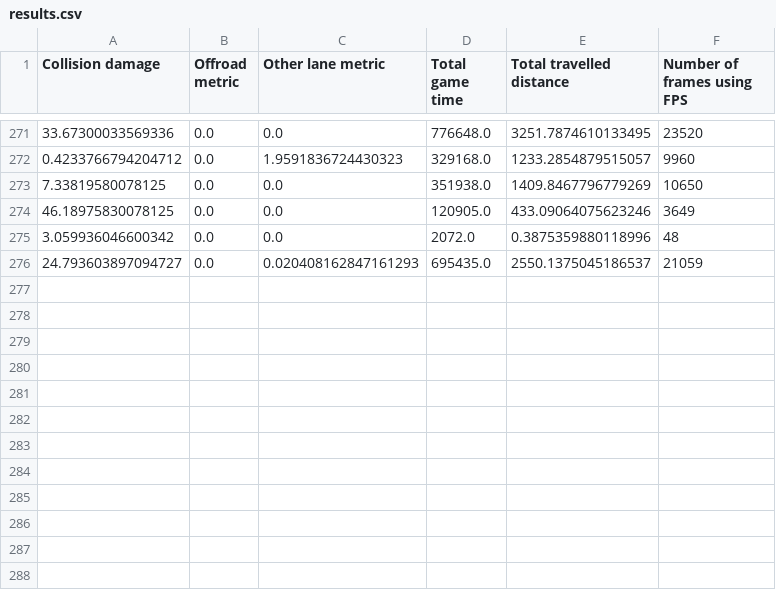
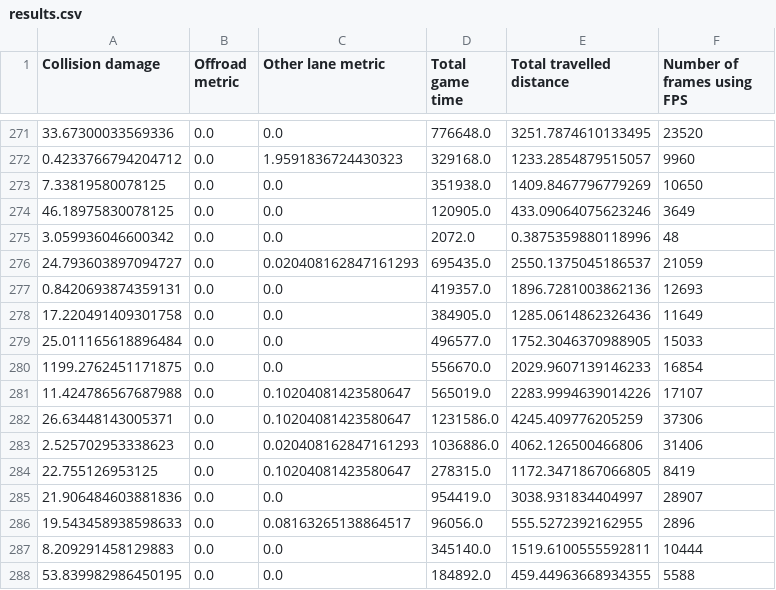
Before and after one commit to woutkl/distance_based_AD_CARLA, a CSV file: _benchmark_results/TOWN1/1800s_200p0v/30fps/results.csv, drawn as a sheet; only a part is shown, gaps mark what is left out; the diff names each change by its address in the sheet, - before the commit and + after, or states it on an @@ line.

Commit message:
Benchmark update

```diff
--- a/_benchmark_results/TOWN1/1800s_200p0v/30fps/results.csv
+++ b/_benchmark_results/TOWN1/1800s_200p0v/30fps/results.csv
+row 277: 0.8420693874359131 | 0.0 | 0.0 | 419357.0 | 1896.7281003862136 | 12693
+row 278: 17.220491409301758 | 0.0 | 0.0 | 384905.0 | 1285.0614862326436 | 11649
+row 279: 25.011165618896484 | 0.0 | 0.0 | 496577.0 | 1752.3046370988905 | 15033
+row 280: 1199.2762451171875 | 0.0 | 0.0 | 556670.0 | 2029.9607139146233 | 16854
+row 281: 11.424786567687988 | 0.0 | 0.10204081423580647 | 565019.0 | 2283.9994639014226 | 17107
+row 282: 26.63448143005371 | 0.0 | 0.10204081423580647 | 1231586.0 | 4245.409776205259 | 37306
+row 283: 2.525702953338623 | 0.0 | 0.020408162847161293 | 1036886.0 | 4062.126500466806 | 31406
+row 284: 22.755126953125 | 0.0 | 0.10204081423580647 | 278315.0 | 1172.3471867066805 | 8419
+row 285: 21.906484603881836 | 0.0 | 0.0 | 954419.0 | 3038.931834404997 | 28907
+row 286: 19.543458938598633 | 0.0 | 0.08163265138864517 | 96056.0 | 555.5272392162955 | 2896
+row 287: 8.209291458129883 | 0.0 | 0.0 | 345140.0 | 1519.6100555592811 | 10444
+row 288: 53.839982986450195 | 0.0 | 0.0 | 184892.0 | 459.44963668934355 | 5588
```
Also changed, not shown: _benchmark_results/TOWN1/1800s_200p0v/1.8fpm/results.csv, _benchmark_results/TOWN1/1800s_200p0v/2.2fpm/results.csv, 1 other file.
